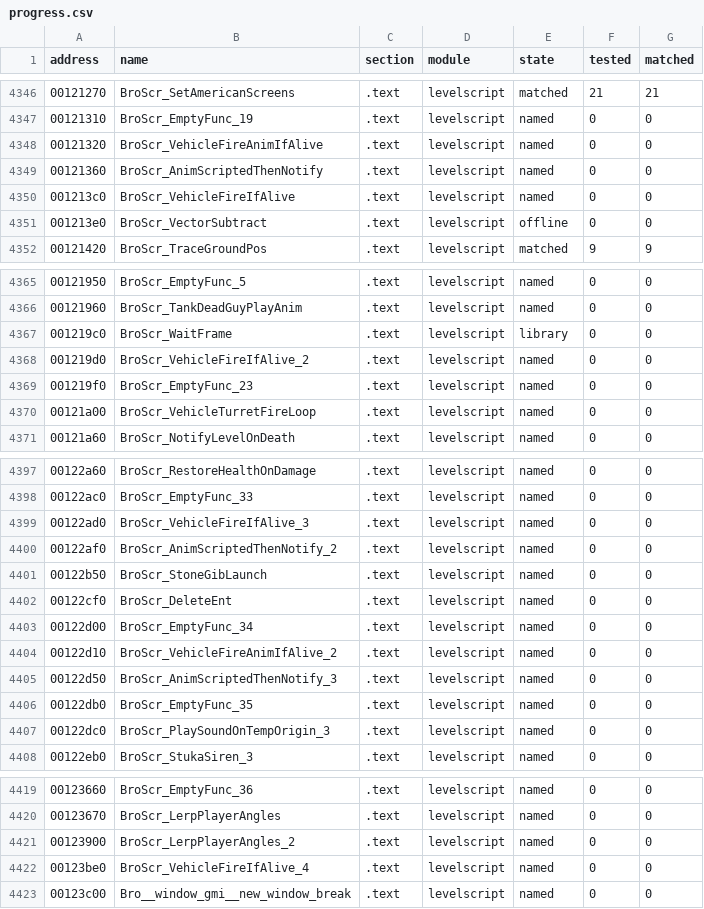
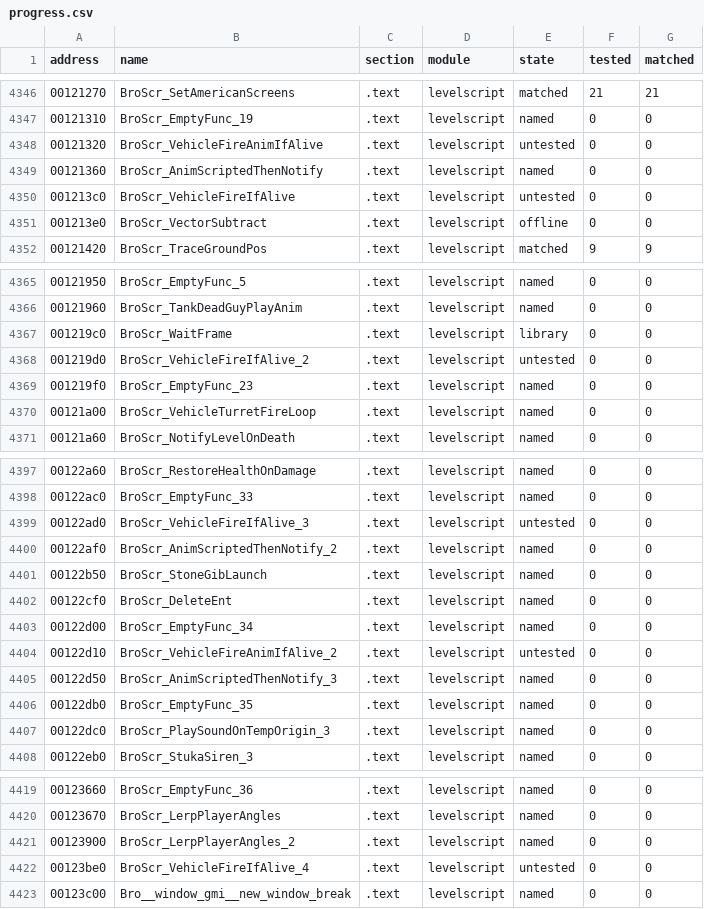
Before and after one commit to SmokeDoggy044/CoD2-BRO-Native-Loader, a CSV file: tools/data/progress.csv, drawn as a sheet; only a part is shown, gaps mark what is left out.

```diff
--- a/tools/data/progress.csv
+++ b/tools/data/progress.csv
@@ -4347,5 +4347,5 @@ address,name,section,module,state,tested,matched
 00121310,BroScr_EmptyFunc_19,.text,levelscript,named,0,0
-00121320,BroScr_VehicleFireAnimIfAlive,.text,levelscript,named,0,0
+00121320,BroScr_VehicleFireAnimIfAlive,.text,levelscript,untested,0,0
 00121360,BroScr_AnimScriptedThenNotify,.text,levelscript,named,0,0
-001213c0,BroScr_VehicleFireIfAlive,.text,levelscript,named,0,0
+001213c0,BroScr_VehicleFireIfAlive,.text,levelscript,untested,0,0
 001213e0,BroScr_VectorSubtract,.text,levelscript,offline,0,0
@@ -4367,3 +4367,3 @@ address,name,section,module,state,tested,matched
 001219c0,BroScr_WaitFrame,.text,levelscript,library,0,0
-001219d0,BroScr_VehicleFireIfAlive_2,.text,levelscript,named,0,0
+001219d0,BroScr_VehicleFireIfAlive_2,.text,levelscript,untested,0,0
 001219f0,BroScr_EmptyFunc_23,.text,levelscript,named,0,0
@@ -4398,3 +4398,3 @@ address,name,section,module,state,tested,matched
 00122ac0,BroScr_EmptyFunc_33,.text,levelscript,named,0,0
-00122ad0,BroScr_VehicleFireIfAlive_3,.text,levelscript,named,0,0
+00122ad0,BroScr_VehicleFireIfAlive_3,.text,levelscript,untested,0,0
 00122af0,BroScr_AnimScriptedThenNotify_2,.text,levelscript,named,0,0
@@ -4403,3 +4403,3 @@ address,name,section,module,state,tested,matched
 00122d00,BroScr_EmptyFunc_34,.text,levelscript,named,0,0
-00122d10,BroScr_VehicleFireAnimIfAlive_2,.text,levelscript,named,0,0
+00122d10,BroScr_VehicleFireAnimIfAlive_2,.text,levelscript,untested,0,0
 00122d50,BroScr_AnimScriptedThenNotify_3,.text,levelscript,named,0,0
@@ -4421,3 +4421,3 @@ address,name,section,module,state,tested,matched
 00123900,BroScr_LerpPlayerAngles_2,.text,levelscript,named,0,0
-00123be0,BroScr_VehicleFireIfAlive_4,.text,levelscript,named,0,0
+00123be0,BroScr_VehicleFireIfAlive_4,.text,levelscript,untested,0,0
 00123c00,Bro__window_gmi__new_window_break,.text,levelscript,named,0,0
```
Also changed, not shown: 1 other file.
